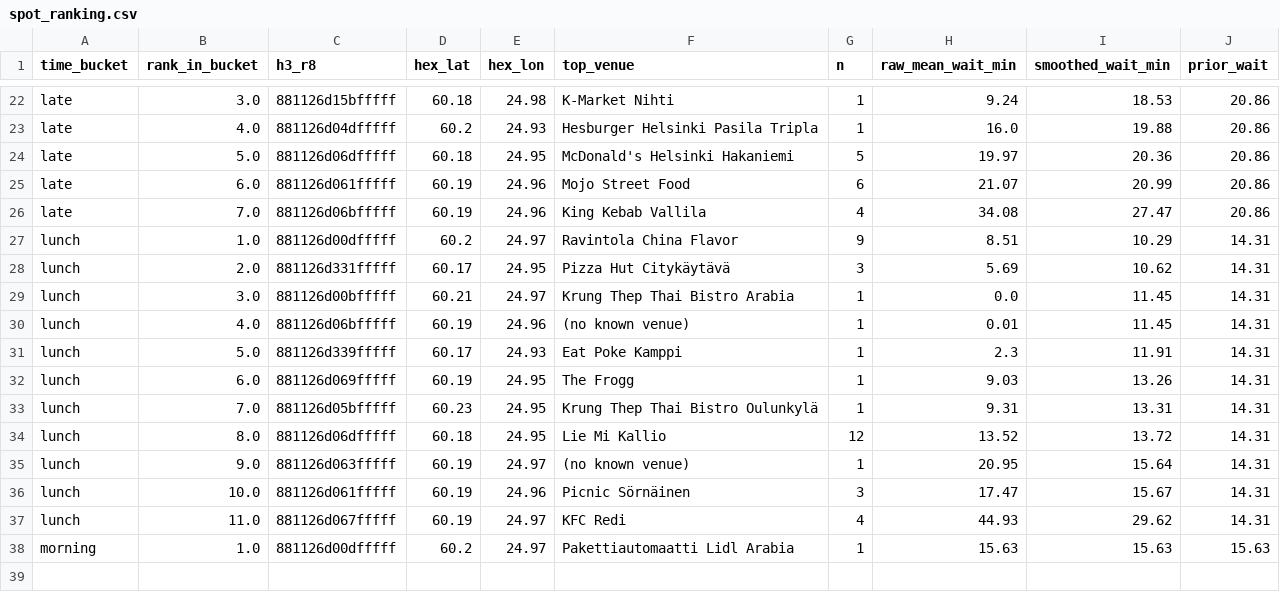
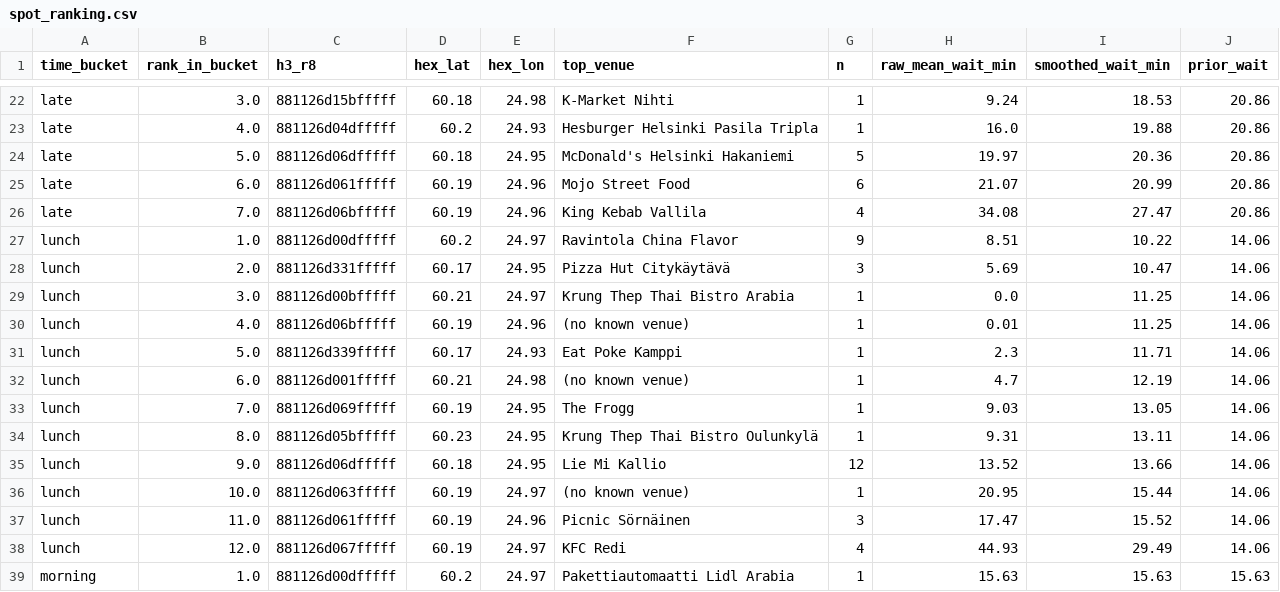
Before and after one commit to mdrifathahamed/spotorders, a CSV file: data/sample/spot_ranking.csv, drawn as a sheet; only a part is shown, gaps mark what is left out.

```diff
--- a/data/sample/spot_ranking.csv
+++ b/data/sample/spot_ranking.csv
@@ -26,13 +26,14 @@ late,6.0,881126d061fffff,60.19,24.96,Mojo Street Food,6,21.07,20.99,20.86
 late,7.0,881126d06bfffff,60.19,24.96,King Kebab Vallila,4,34.08,27.47,20.86
-lunch,1.0,881126d00dfffff,60.2,24.97,Ravintola China Flavor,9,8.51,10.29,14.31
-lunch,2.0,881126d331fffff,60.17,24.95,Pizza Hut Citykäytävä,3,5.69,10.62,14.31
-lunch,3.0,881126d00bfffff,60.21,24.97,Krung Thep Thai Bistro Arabia,1,0.0,11.45,14.31
-lunch,4.0,881126d06bfffff,60.19,24.96,(no known venue),1,0.01,11.45,14.31
-lunch,5.0,881126d339fffff,60.17,24.93,Eat Poke Kamppi,1,2.3,11.91,14.31
-lunch,6.0,881126d069fffff,60.19,24.95,The Frogg,1,9.03,13.26,14.31
-lunch,7.0,881126d05bfffff,60.23,24.95,Krung Thep Thai Bistro Oulunkylä,1,9.31,13.31,14.31
-lunch,8.0,881126d06dfffff,60.18,24.95,Lie Mi Kallio,12,13.52,13.72,14.31
-lunch,9.0,881126d063fffff,60.19,24.97,(no known venue),1,20.95,15.64,14.31
-lunch,10.0,881126d061fffff,60.19,24.96,Picnic Sörnäinen,3,17.47,15.67,14.31
-lunch,11.0,881126d067fffff,60.19,24.97,KFC Redi,4,44.93,29.62,14.31
+lunch,1.0,881126d00dfffff,60.2,24.97,Ravintola China Flavor,9,8.51,10.22,14.06
+lunch,2.0,881126d331fffff,60.17,24.95,Pizza Hut Citykäytävä,3,5.69,10.47,14.06
+lunch,3.0,881126d00bfffff,60.21,24.97,Krung Thep Thai Bistro Arabia,1,0.0,11.25,14.06
+lunch,4.0,881126d06bfffff,60.19,24.96,(no known venue),1,0.01,11.25,14.06
+lunch,5.0,881126d339fffff,60.17,24.93,Eat Poke Kamppi,1,2.3,11.71,14.06
+lunch,6.0,881126d001fffff,60.21,24.98,(no known venue),1,4.7,12.19,14.06
+lunch,7.0,881126d069fffff,60.19,24.95,The Frogg,1,9.03,13.05,14.06
+lunch,8.0,881126d05bfffff,60.23,24.95,Krung Thep Thai Bistro Oulunkylä,1,9.31,13.11,14.06
+lunch,9.0,881126d06dfffff,60.18,24.95,Lie Mi Kallio,12,13.52,13.66,14.06
+lunch,10.0,881126d063fffff,60.19,24.97,(no known venue),1,20.95,15.44,14.06
+lunch,11.0,881126d061fffff,60.19,24.96,Picnic Sörnäinen,3,17.47,15.52,14.06
+lunch,12.0,881126d067fffff,60.19,24.97,KFC Redi,4,44.93,29.49,14.06
 morning,1.0,881126d00dfffff,60.2,24.97,Pakettiautomaatti Lidl Arabia,1,15.63,15.63,15.63
```
Also changed, not shown: data/sample/hex_training_table.csv, data/sample/orders_public.csv, 4 other files.
